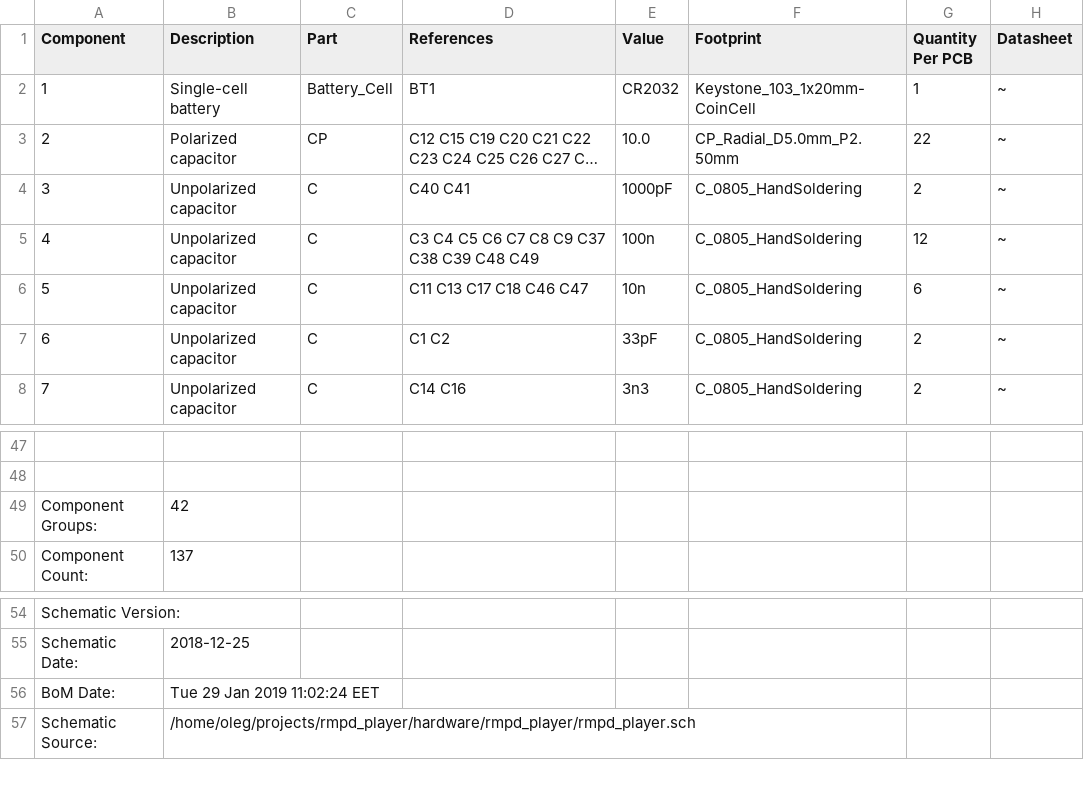
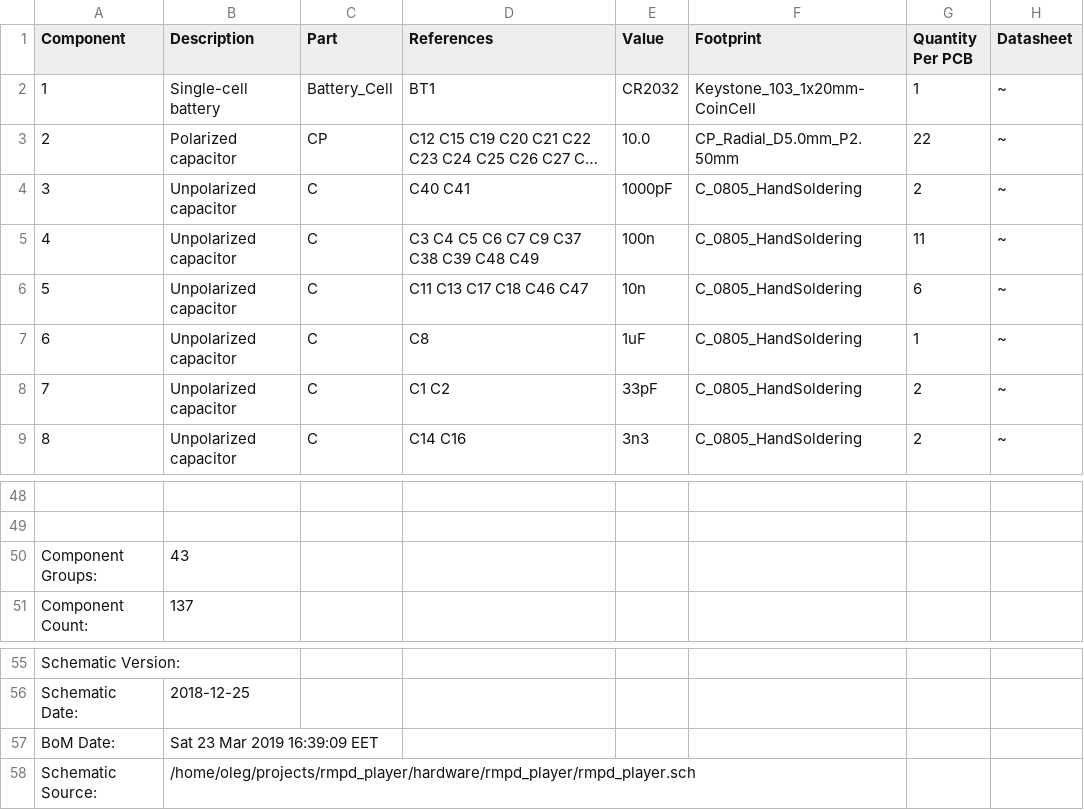
Before and after one commit to olegantonyan/rmpd_player, a CSV file: hardware/rmpd_player/rmpd_player_bom_.csv, drawn as a sheet; only a part is shown, gaps mark what is left out; long unchanged cells end in …; addresses are those after the commit; the diff names each change by its address in the sheet, - before the commit and + after, or states it on an @@ line.

Commit message:
change reset capacitor to 1uF

```diff
--- a/hardware/rmpd_player/rmpd_player_bom_.csv
+++ b/hardware/rmpd_player/rmpd_player_bom_.csv
-D5 (References): C3 C4 C5 C6 C7 C8 C9 C37 C38 C39 C48 C49
+D5 (References): C3 C4 C5 C6 C7 C9 C37 C38 C39 C48 C49
-G5 (Quantity Per PCB): 12
+G5 (Quantity Per PCB): 11
+row 7: 6 | Unpolarized capacitor | C | C8 | 1uF | C_0805_HandSoldering | 1 | ~
@@ column A (Component) renumbered between rows 8 and 44 @@
-B50 (Description): 42
+B50 (Description): 43
-B57 (Description): Tue 29 Jan 2019 11:02:24 EET
+B57 (Description): Sat 23 Mar 2019 16:39:09 EET
```
Also changed, not shown: 4 other files.
